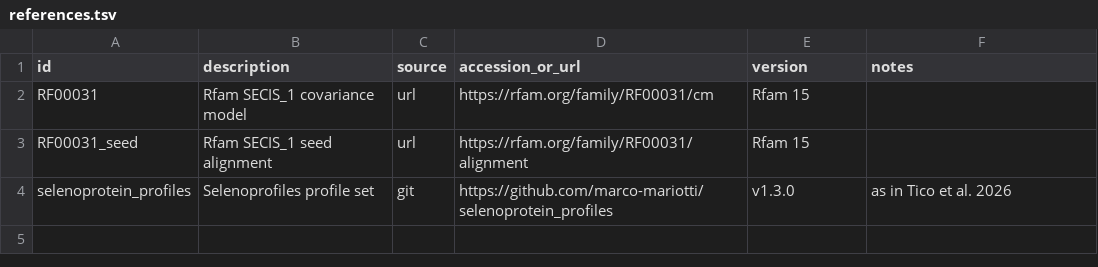
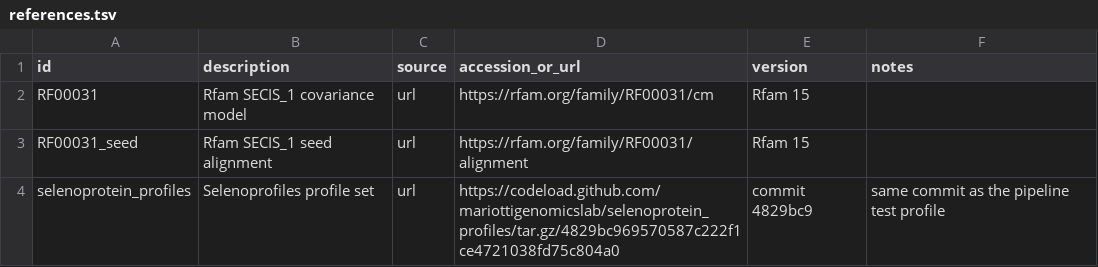
Before and after one commit to oist/LuscombeU_Oikopleura_Selenoproteins, a TSV file: config/references.tsv, drawn as a sheet.

```diff
--- a/config/references.tsv
+++ b/config/references.tsv
@@ -3,2 +3,2 @@ RF00031	Rfam SECIS_1 covariance model	url	https://rfam.org/family/RF00031/cm	Rfa
 RF00031_seed	Rfam SECIS_1 seed alignment	url	https://rfam.org/family/RF00031/alignment	Rfam 15	
-selenoprotein_profiles	Selenoprofiles profile set	git	https://github.com/marco-mariotti/selenoprotein_profiles	v1.3.0	as in Tico et al. 2026
+selenoprotein_profiles	Selenoprofiles profile set	url	https://codeload.github.com/mariottigenomicslab/selenoprotein_profiles/tar.gz/4829bc969570587c222f1ce4721038fd75c804a0	commit 4829bc9	same commit as the pipeline test profile
```
Also changed, not shown: 6 other files.
